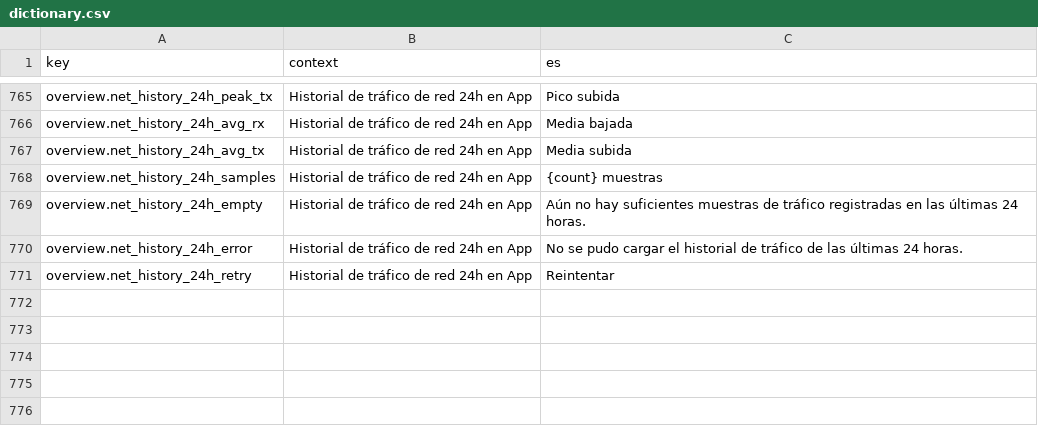
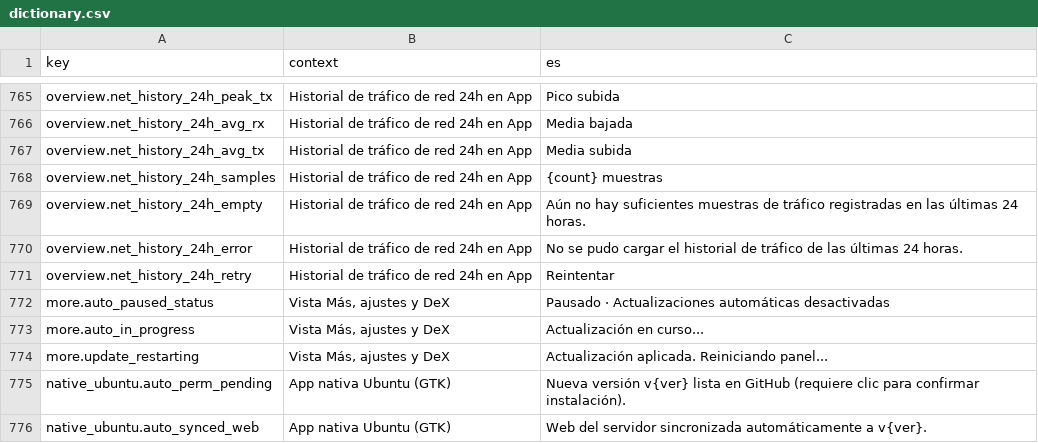
Before and after one commit to cminewarIA/recursos-ui, a CSV file: i18n/dictionary.csv, drawn as a sheet; only a part is shown, gaps mark what is left out; the diff names each change by its address in the sheet, - before the commit and + after, or states it on an @@ line.

Commit message:
feat(version): implement background auto-update status tracking
- Update version to 12.12.1
- Add auto-install state management and status tracking to backend and desktop app
- Implement periodic background version checking in the frontend
- Expand localization dictionary for auto-update statuses

```diff
--- a/i18n/dictionary.csv
+++ b/i18n/dictionary.csv
+row 772: more.auto_paused_status | Vista Más, ajustes y DeX | Pausado · Actualizaciones automáticas desactivadas
+row 773: more.auto_in_progress | Vista Más, ajustes y DeX | Actualización en curso...
+row 774: more.update_restarting | Vista Más, ajustes y DeX | Actualización aplicada. Reiniciando panel...
+row 775: native_ubuntu.auto_perm_pending | App nativa Ubuntu (GTK) | Nueva versión v{ver} lista en GitHub (requiere clic para confirmar instalación).
+row 776: native_ubuntu.auto_synced_web | App nativa Ubuntu (GTK) | Web del servidor sincronizada automáticamente a v{ver}.
```
Also changed, not shown: 9 other files.
